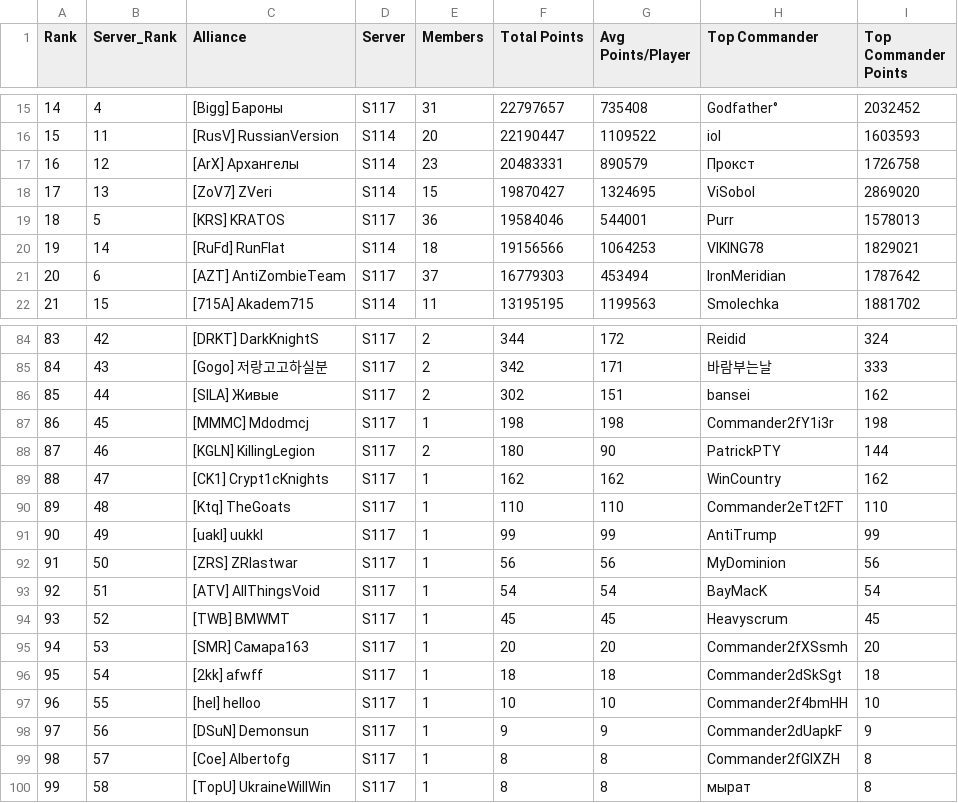
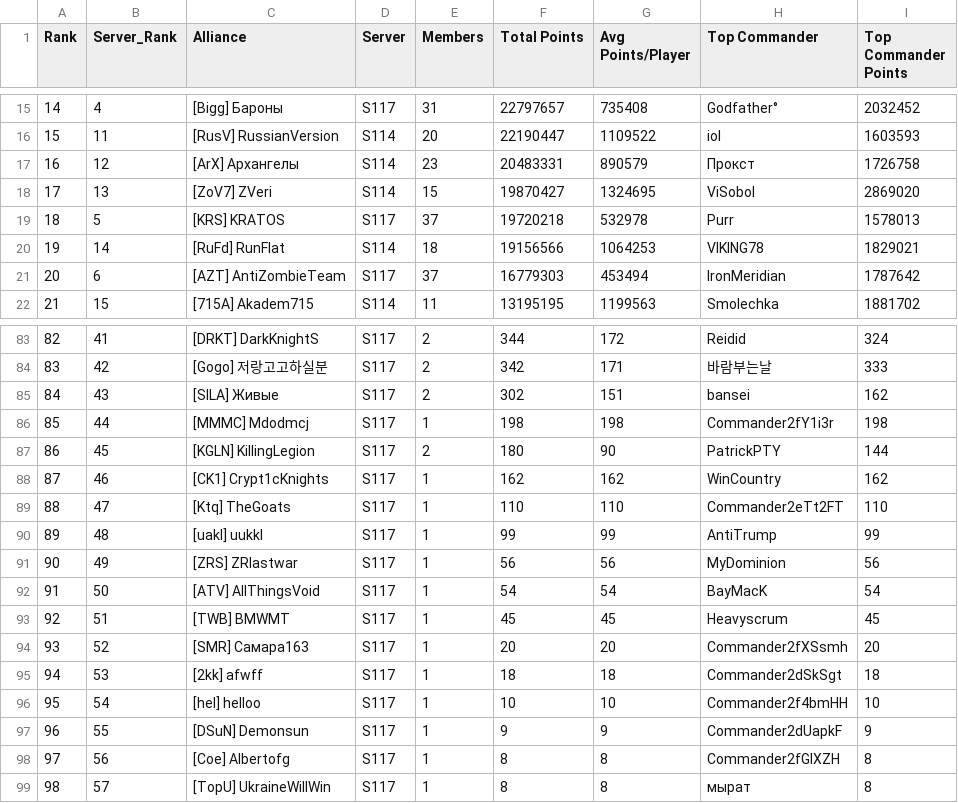
Before and after one commit to JeffxLabs/ZR-S117-Capitol, a CSV file: data/alliance_summary.csv, drawn as a sheet; only a part is shown, gaps mark what is left out; addresses are those after the commit; the diff covers the shown part only; the diff names each change by its address in the sheet, - before the commit and + after, or states it on an @@ line.

```diff
--- a/data/alliance_summary.csv
+++ b/data/alliance_summary.csv
-E19 (Members): 36
+E19 (Members): 37
-F19 (Total Points): 19584046
+F19 (Total Points): 19720218
-G19 (Avg Points/Player): 544001
+G19 (Avg Points/Player): 532978
@@ column A (Rank) renumbered from row 57 down @@
-B83 (Server_Rank): 42
+B83 (Server_Rank): 41
-B84 (Server_Rank): 43
+B84 (Server_Rank): 42
-B85 (Server_Rank): 44
+B85 (Server_Rank): 43
-B86 (Server_Rank): 45
+B86 (Server_Rank): 44
-B87 (Server_Rank): 46
+B87 (Server_Rank): 45
-B88 (Server_Rank): 47
+B88 (Server_Rank): 46
-B89 (Server_Rank): 48
+B89 (Server_Rank): 47
-B90 (Server_Rank): 49
+B90 (Server_Rank): 48
-B91 (Server_Rank): 50
+B91 (Server_Rank): 49
-B92 (Server_Rank): 51
+B92 (Server_Rank): 50
-B93 (Server_Rank): 52
+B93 (Server_Rank): 51
-B94 (Server_Rank): 53
+B94 (Server_Rank): 52
-B95 (Server_Rank): 54
+B95 (Server_Rank): 53
-B96 (Server_Rank): 55
+B96 (Server_Rank): 54
-B97 (Server_Rank): 56
+B97 (Server_Rank): 55
-B98 (Server_Rank): 57
+B98 (Server_Rank): 56
-B99 (Server_Rank): 58
+B99 (Server_Rank): 57
```
Also changed, not shown: 1 removed row and 20 edited cells elsewhere in this file, data/capitol_event_rankings.csv, events/2026-11-14-s117-vs-s114/alliances.csv, 11 other files.
